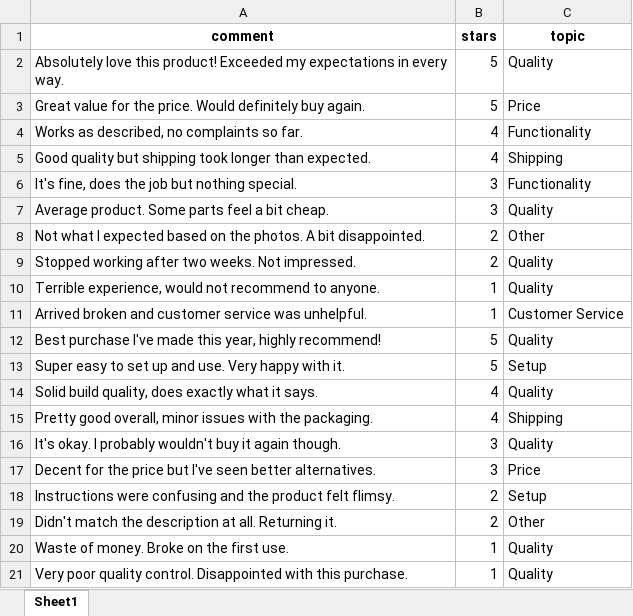
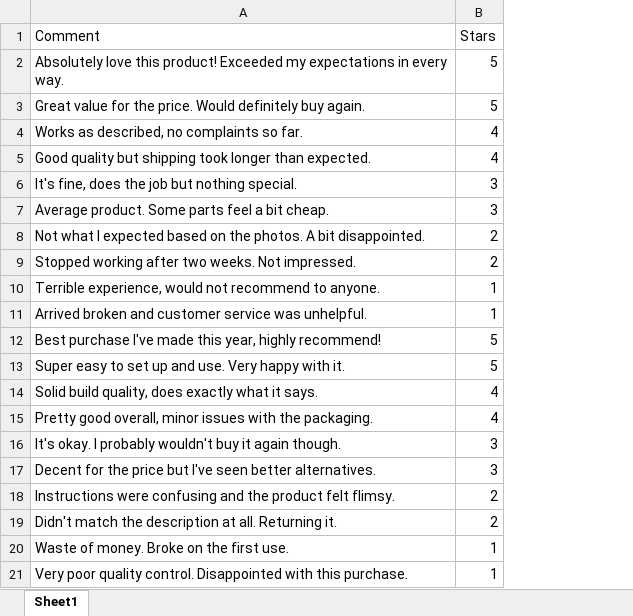
Before and after one commit to JJTorresDS/AI-Automation-with-Claude, an Excel workbook: 2.1.1-Claude Cowork and Data Pipelines/Simple Pipeline - Customer Feedback.xlsx, sheet Sheet1, drawn as a sheet; values as stored, in another font and other column widths than the file's, no borders; charts and pictures not drawn; removed rows and columns are numbered as before the commit, all else as after; the diff names each change by its address in the sheet, - before the commit and + after, or states it on an @@ line.

Commit message:
fixed simple pipeline raw dataset

```diff
--- a/2.1.1-Claude Cowork and Data Pipelines/Simple Pipeline - Customer Feedback.xlsx (sheet Sheet1)
+++ b/2.1.1-Claude Cowork and Data Pipelines/Simple Pipeline - Customer Feedback.xlsx (sheet Sheet1)
-column C, rows 2-21: Quality | Price | Functionality | Shipping | Functionality | Quality | Other | Quality | Quality | Customer Service | Quality | Setup | Quality | Shipping | Quality | Price | Setup | Other | Quality | Quality
-row 1: comment | stars | topic
+row 1: Comment | Stars
```
Also changed, not shown: charts or pictures.
